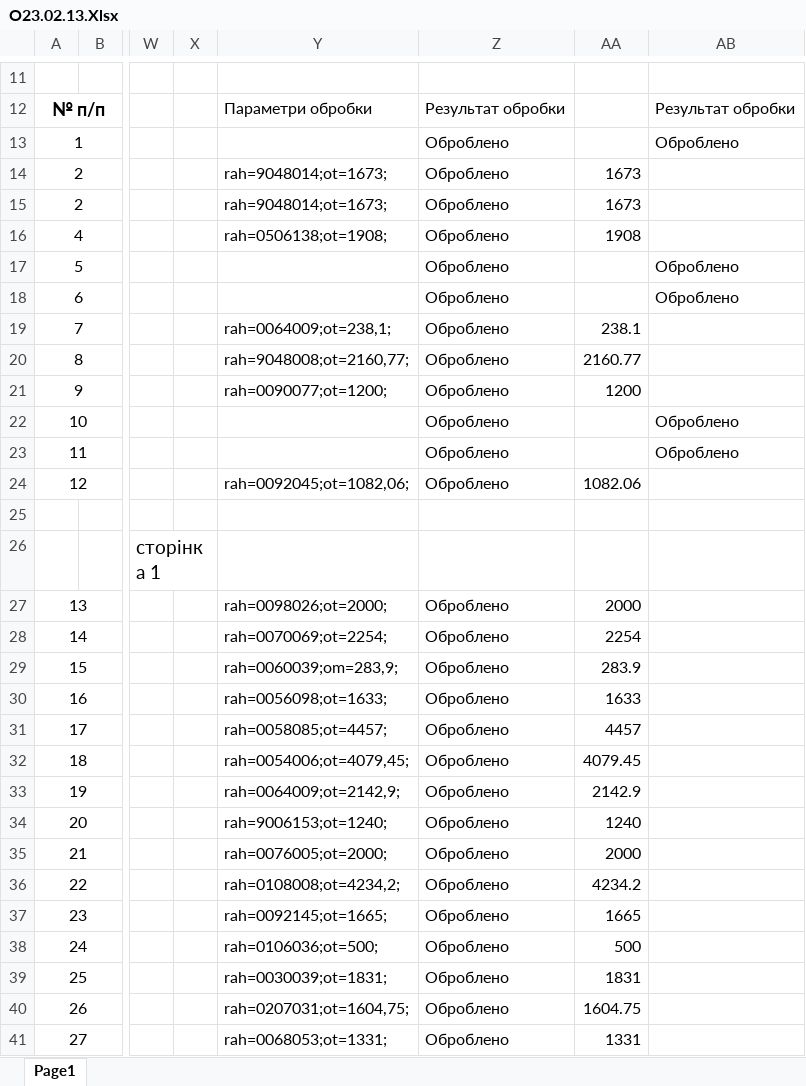
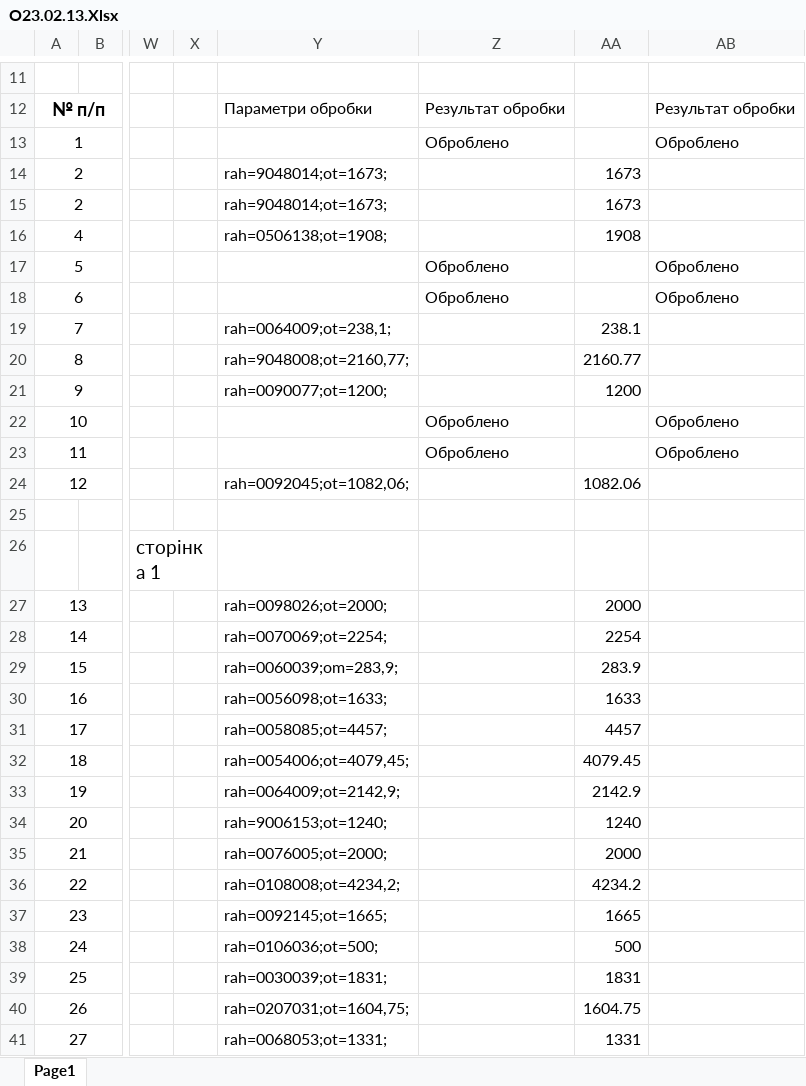
Before and after one commit to Anatoliy111/dolg, an Excel workbook: 1/О23.02.13.Xlsx, sheet Page1, drawn as a sheet; only a part is shown, gaps mark what is left out; values as stored, in another font and other column widths than the file's, no borders; charts and pictures not drawn; the diff covers the shown part only; the diff names each change by its address in the sheet, - before the commit and + after, or states it on an @@ line.

```diff
--- a/1/О23.02.13.Xlsx (sheet Page1)
+++ b/1/О23.02.13.Xlsx (sheet Page1)
-Z14:Z16: Оброблено
+Z14:Z16: (empty)
-Z19:Z21: Оброблено
+Z19:Z21: (empty)
-Z24: Оброблено
+Z24: (empty)
-Z27:Z41: Оброблено
+Z27:Z41: (empty)
```
Also changed, not shown: 39 edited cells elsewhere in this sheet, 2 other files.
